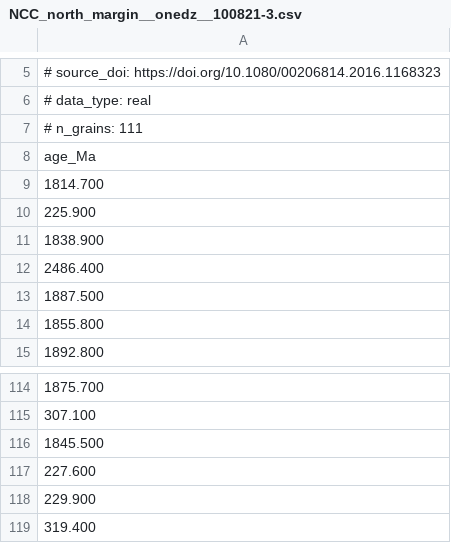
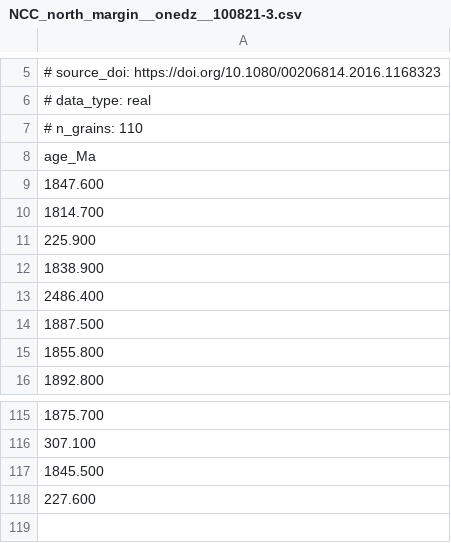
Before and after one commit to PNOAHA/dz-unmix-bounds, a CSV file: data/realdata_k1_samples/NCC_north_margin__onedz__100821-3.csv, drawn as a sheet; only a part is shown, gaps mark what is left out.

```diff
--- a/data/realdata_k1_samples/NCC_north_margin__onedz__100821-3.csv
+++ b/data/realdata_k1_samples/NCC_north_margin__onedz__100821-3.csv
@@ -6,4 +6,5 @@
 # data_type: real
-# n_grains: 111
+# n_grains: 110
 age_Ma
+1847.600
 1814.700
@@ -117,3 +118 @@ age_Ma
 227.600
-229.900
-319.400
```
Also changed, not shown: data/realdata_k1_samples/NCC_north_margin__onedz__05FW007.csv, data/realdata_k1_samples/NCC_north_margin__onedz__100821-1.csv, 6 other files.
